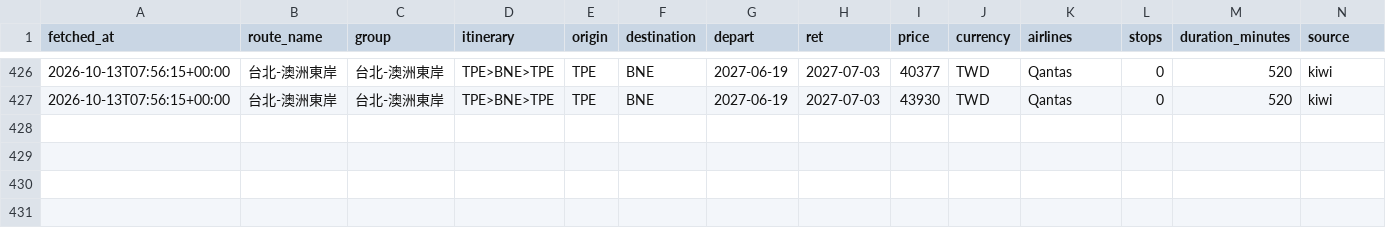
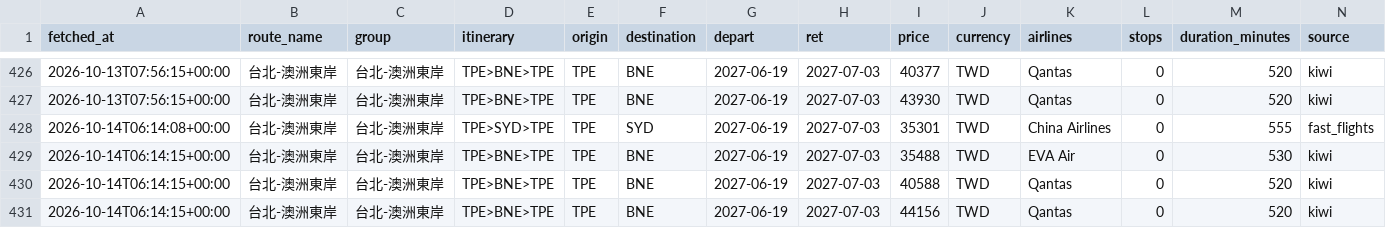
Before and after one commit to freshrogerchang-dev/Flight-tickets-tracker, a CSV file: data/prices.csv, drawn as a sheet; only a part is shown, gaps mark what is left out; rows hold the shown columns only; the diff names each change by its address in the sheet, - before the commit and + after, or states it on an @@ line.

```diff
--- a/data/prices.csv
+++ b/data/prices.csv
+row 428: 2026-10-14T06:14:08+00:00 | 台北-澳洲東岸 | 台北-澳洲東岸 | TPE>SYD>TPE | TPE | SYD | 2027-06-19 | 2027-07-03 | 35301 | TWD | China Airlines | 0 | 555 | fast_flights
+row 429: 2026-10-14T06:14:15+00:00 | 台北-澳洲東岸 | 台北-澳洲東岸 | TPE>BNE>TPE | TPE | BNE | 2027-06-19 | 2027-07-03 | 35488 | TWD | EVA Air | 0 | 530 | kiwi
+row 430: 2026-10-14T06:14:15+00:00 | 台北-澳洲東岸 | 台北-澳洲東岸 | TPE>BNE>TPE | TPE | BNE | 2027-06-19 | 2027-07-03 | 40588 | TWD | Qantas | 0 | 520 | kiwi
+row 431: 2026-10-14T06:14:15+00:00 | 台北-澳洲東岸 | 台北-澳洲東岸 | TPE>BNE>TPE | TPE | BNE | 2027-06-19 | 2027-07-03 | 44156 | TWD | Qantas | 0 | 520 | kiwi
```
